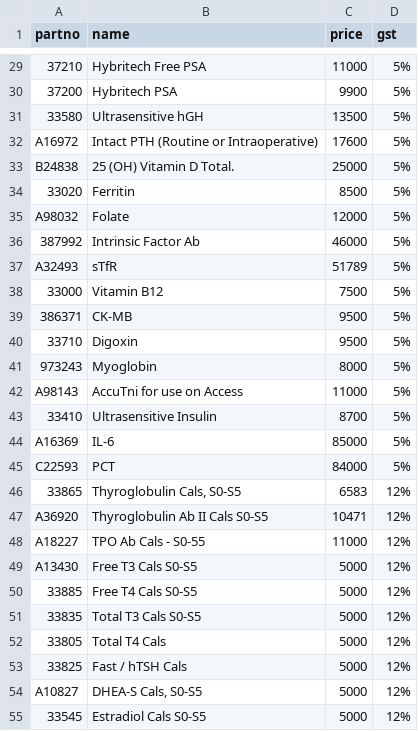
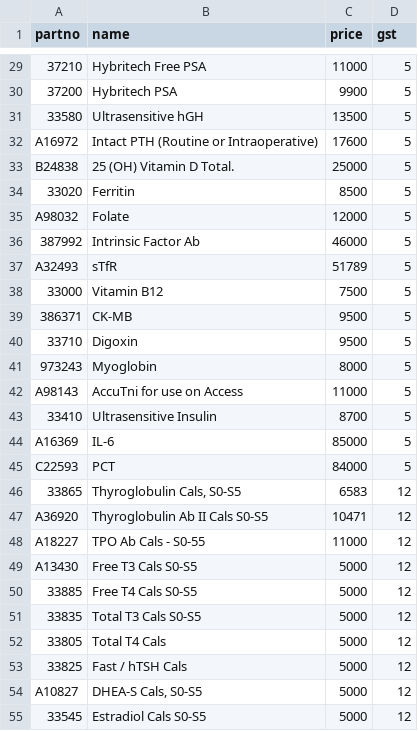
Before and after one commit to shristigroup/customer-order, a CSV file: _data/medishineraipur.csv, drawn as a sheet; only a part is shown, gaps mark what is left out; the diff covers the shown part only; the diff names each change by its address in the sheet, - before the commit and + after, or states it on an @@ line.

```diff
--- a/_data/medishineraipur.csv
+++ b/_data/medishineraipur.csv
-D29:D45 (gst): 5%
+D29:D45 (gst): 5
-D46:D55 (gst): 12%
+D46:D55 (gst): 12
```
Also changed, not shown: 71 edited cells elsewhere in this file, _data/drajaylanjewar.csv, _data/matrusewasangh.csv, 28 other files.
